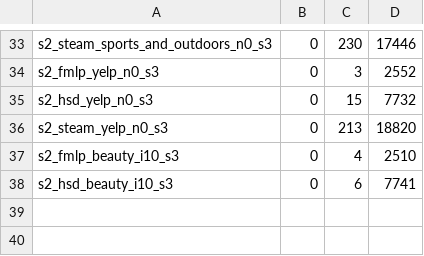
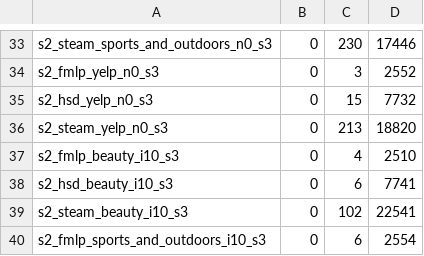
Before and after one commit to Keshavii/DenoisingSurvey, a TSV file: pc2/rq10/results/run_summary.tsv, drawn as a sheet; only a part is shown, gaps mark what is left out; the diff names each change by its address in the sheet, - before the commit and + after, or states it on an @@ line.

```diff
--- a/pc2/rq10/results/run_summary.tsv
+++ b/pc2/rq10/results/run_summary.tsv
+row 39: s2_steam_beauty_i10_s3 | 0 | 102 | 22541
+row 40: s2_fmlp_sports_and_outdoors_i10_s3 | 0 | 6 | 2554
```
Also changed, not shown: pc2/rq10/results/stage2_summary.tsv, 16 other files.
